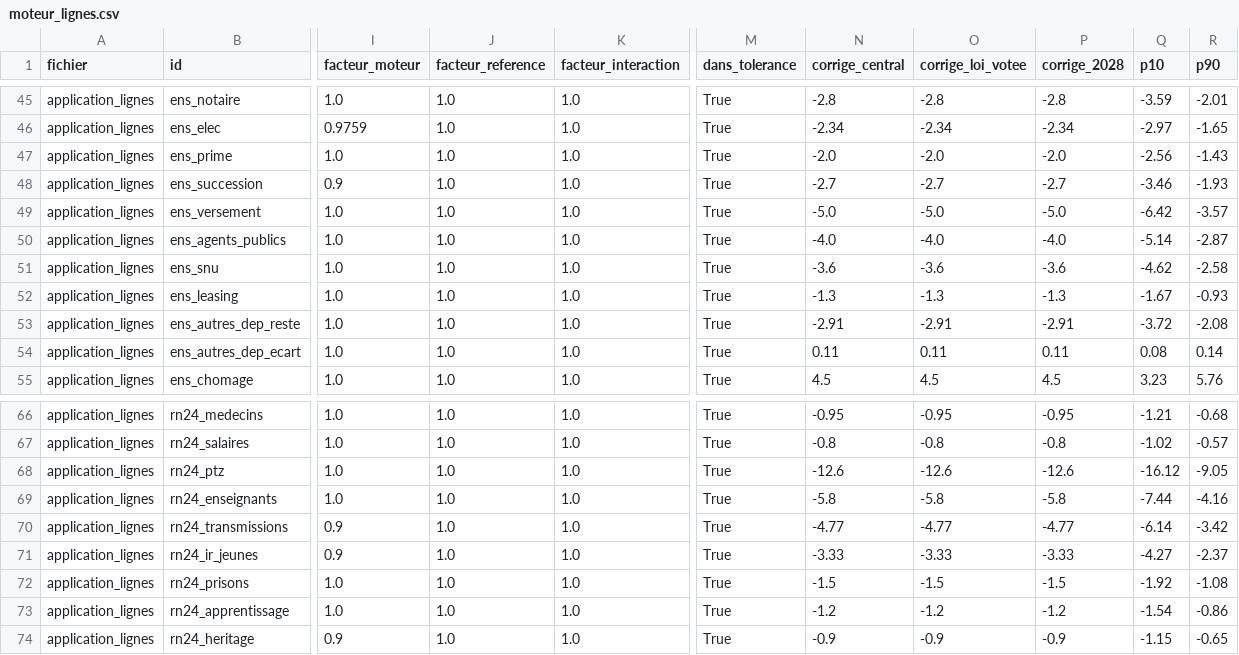
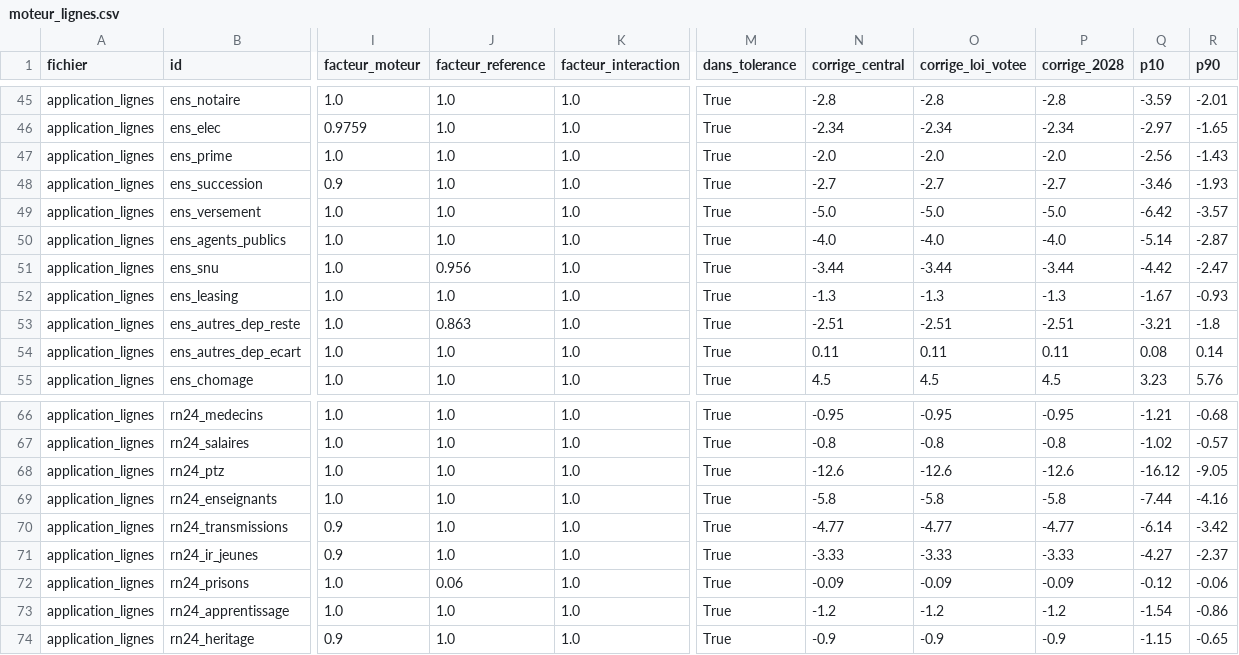
Before and after one commit to HugoFara/promesses-a-l-epreuve, a CSV file: data/moteur_lignes.csv, drawn as a sheet; only a part is shown, gaps mark what is left out; the diff names each change by its address in the sheet, - before the commit and + after, or states it on an @@ line.

```diff
--- a/data/moteur_lignes.csv
+++ b/data/moteur_lignes.csv
-J51 (facteur_reference): 1.0
+J51 (facteur_reference): 0.956
-N51 (corrige_central): -3.6
+N51 (corrige_central): -3.44
-O51 (corrige_loi_votee): -3.6
+O51 (corrige_loi_votee): -3.44
-P51 (corrige_2028): -3.6
+P51 (corrige_2028): -3.44
-Q51 (p10): -4.62
+Q51 (p10): -4.42
-R51 (p90): -2.58
+R51 (p90): -2.47
-J53 (facteur_reference): 1.0
+J53 (facteur_reference): 0.863
-N53 (corrige_central): -2.91
+N53 (corrige_central): -2.51
-O53 (corrige_loi_votee): -2.91
+O53 (corrige_loi_votee): -2.51
-P53 (corrige_2028): -2.91
+P53 (corrige_2028): -2.51
-Q53 (p10): -3.72
+Q53 (p10): -3.21
-R53 (p90): -2.08
+R53 (p90): -1.8
-J72 (facteur_reference): 1.0
+J72 (facteur_reference): 0.06
-N72 (corrige_central): -1.5
+N72 (corrige_central): -0.09
-O72 (corrige_loi_votee): -1.5
+O72 (corrige_loi_votee): -0.09
-P72 (corrige_2028): -1.5
+P72 (corrige_2028): -0.09
-Q72 (p10): -1.92
+Q72 (p10): -0.12
-R72 (p90): -1.08
+R72 (p90): -0.06
```
Also changed, not shown: data/application_lignes.csv, data/moteur_totaux.csv, 5 other files.
